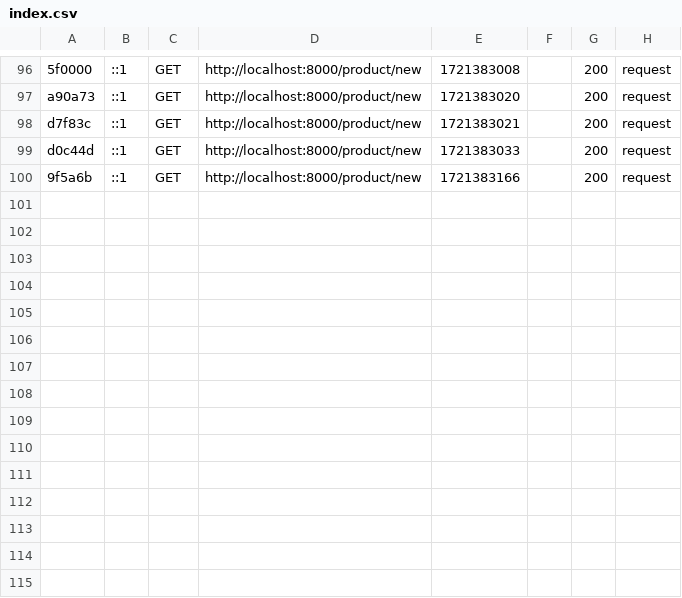
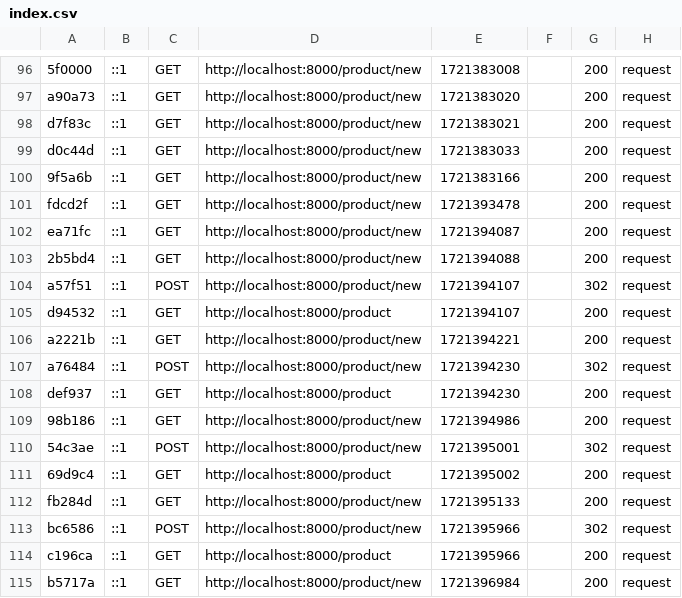
Before and after one commit to Pierre-Lepage/ProductMNG, a CSV file: var/cache/dev/profiler/index.csv, drawn as a sheet; only a part is shown, gaps mark what is left out.

Commit message:
Ajout vue tableau

```diff
--- a/var/cache/dev/profiler/index.csv
+++ b/var/cache/dev/profiler/index.csv
@@ -100 +100,16 @@ d0c44d,::1,GET,http://localhost:8000/product/new,1721383033,,200,request
 9f5a6b,::1,GET,http://localhost:8000/product/new,1721383166,,200,request
+fdcd2f,::1,GET,http://localhost:8000/product/new,1721393478,,200,request
+ea71fc,::1,GET,http://localhost:8000/product/new,1721394087,,200,request
+2b5bd4,::1,GET,http://localhost:8000/product/new,1721394088,,200,request
+a57f51,::1,POST,http://localhost:8000/product/new,1721394107,,302,request
+d94532,::1,GET,http://localhost:8000/product,1721394107,,200,request
+a2221b,::1,GET,http://localhost:8000/product/new,1721394221,,200,request
+a76484,::1,POST,http://localhost:8000/product/new,1721394230,,302,request
+def937,::1,GET,http://localhost:8000/product,1721394230,,200,request
+98b186,::1,GET,http://localhost:8000/product/new,1721394986,,200,request
+54c3ae,::1,POST,http://localhost:8000/product/new,1721395001,,302,request
+69d9c4,::1,GET,http://localhost:8000/product,1721395002,,200,request
+fb284d,::1,GET,http://localhost:8000/product/new,1721395133,,200,request
+bc6586,::1,POST,http://localhost:8000/product/new,1721395966,,302,request
+c196ca,::1,GET,http://localhost:8000/product,1721395966,,200,request
+b5717a,::1,GET,http://localhost:8000/product/new,1721396984,,200,request
```
Also changed, not shown: 14 other files.
